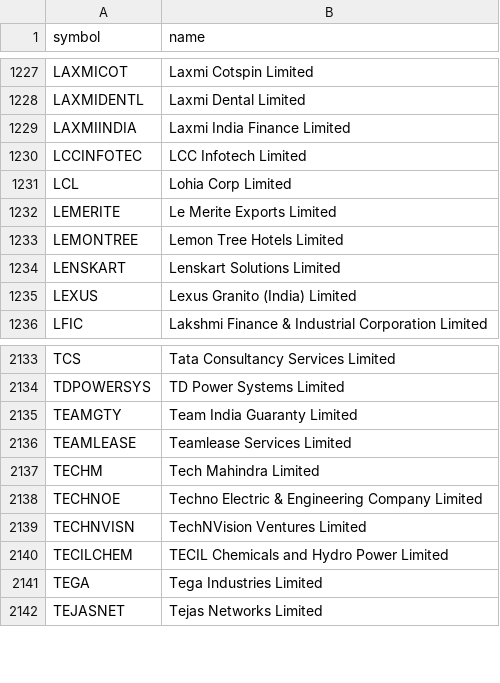
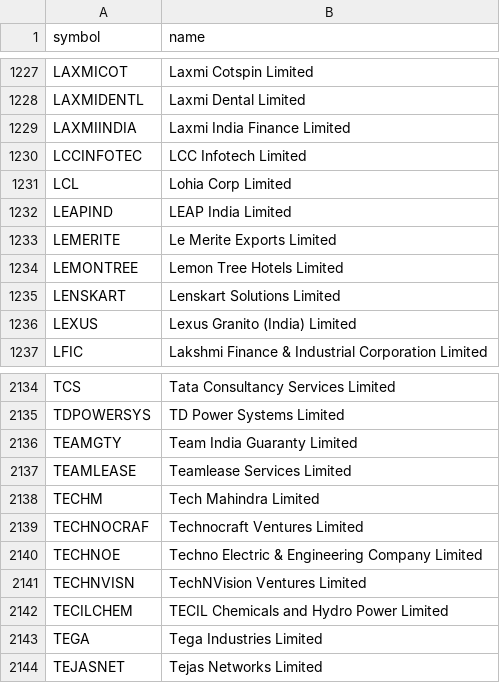
Before and after one commit to shaikmoideen/share-market, a CSV file: data/nse_stock_master.csv, drawn as a sheet; only a part is shown, gaps mark what is left out.

```diff
--- a/data/nse_stock_master.csv
+++ b/data/nse_stock_master.csv
@@ -1231,2 +1231,3 @@ LCCINFOTEC,LCC Infotech Limited
 LCL,Lohia Corp Limited
+LEAPIND,LEAP India Limited
 LEMERITE,Le Merite Exports Limited
@@ -2137,2 +2138,3 @@ TEAMLEASE,Teamlease Services Limited
 TECHM,Tech Mahindra Limited
+TECHNOCRAF,Technocraft Ventures Limited
 TECHNOE,Techno Electric & Engineering Company Limited
```
Also changed, not shown: 4 other files.
